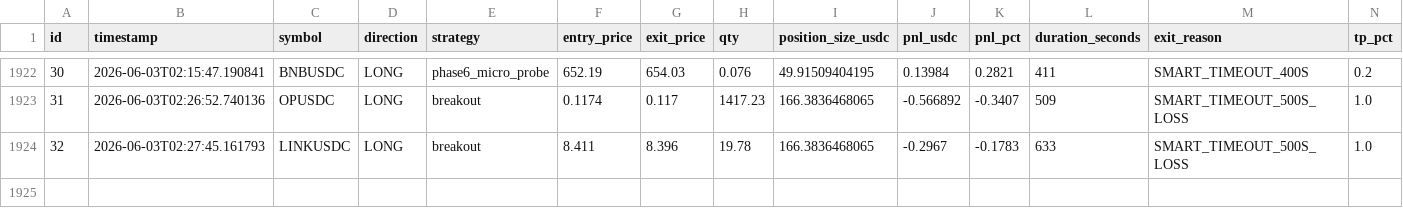
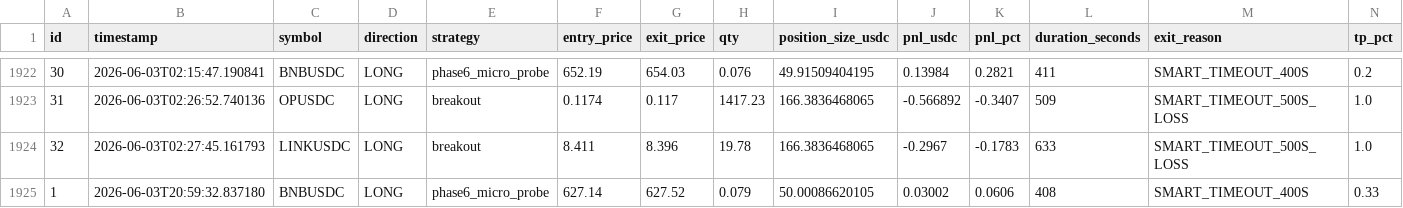
Before and after one commit to vincentlefort/monitoring-openclaw, a CSV file: data/trades.csv, drawn as a sheet; only a part is shown, gaps mark what is left out; rows hold the shown columns only; the diff names each change by its address in the sheet, - before the commit and + after, or states it on an @@ line.

```diff
--- a/data/trades.csv
+++ b/data/trades.csv
+row 1925: 1 | 2026-06-03T20:59:32.837180 | BNBUSDC | LONG | phase6_micro_probe | 627.14 | 627.52 | 0.079 | 50.00086620105 | 0.03002 | 0.0606 | 408 | SMART_TIMEOUT_400S | 0.33
```
Also changed, not shown: 5 other files.
